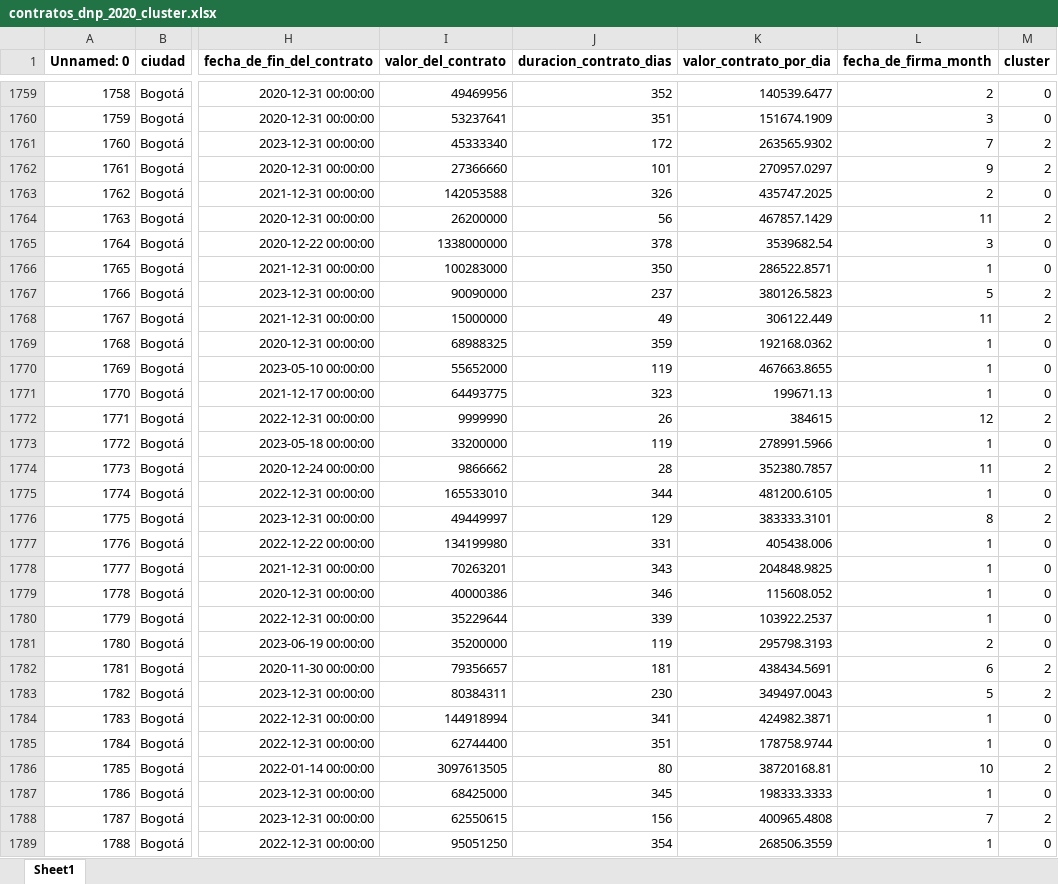
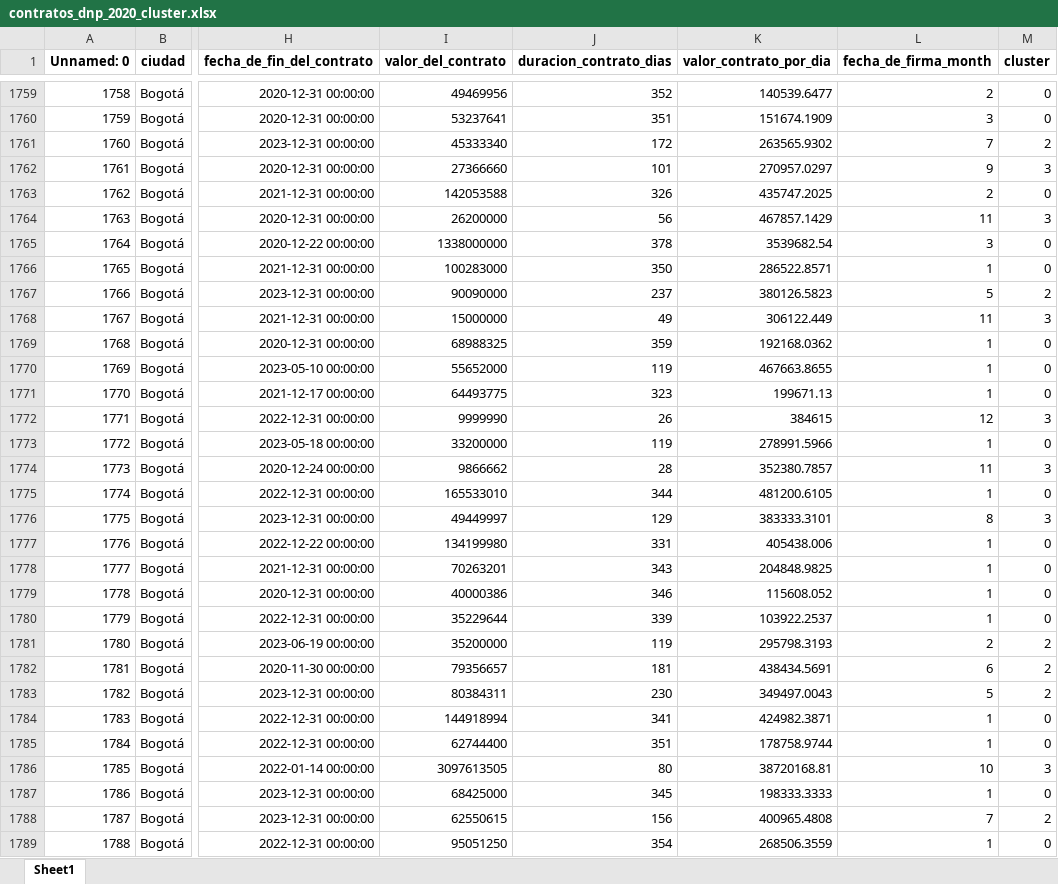
Before and after one commit to Maikclaros/AnCon_DNP, an Excel workbook: datos/Raw/contratos_dnp_2020_cluster.xlsx, sheet Sheet1, drawn as a sheet; only a part is shown, gaps mark what is left out; values as stored, in another font and other column widths than the file's, no borders; the diff covers the shown part only; the diff names each change by its address in the sheet, - before the commit and + after, or states it on an @@ line.

```diff
--- a/datos/Raw/contratos_dnp_2020_cluster.xlsx (sheet Sheet1)
+++ b/datos/Raw/contratos_dnp_2020_cluster.xlsx (sheet Sheet1)
-M1762 (cluster): 2
+M1762 (cluster): 3
-M1764 (cluster): 2
+M1764 (cluster): 3
-M1768 (cluster): 2
+M1768 (cluster): 3
-M1772 (cluster): 2
+M1772 (cluster): 3
-M1774 (cluster): 2
+M1774 (cluster): 3
-M1776 (cluster): 2
+M1776 (cluster): 3
-M1781 (cluster): 0
+M1781 (cluster): 2
-M1786 (cluster): 2
+M1786 (cluster): 3
```
Also changed, not shown: 1049 edited cells elsewhere in this sheet, 12 other files.
